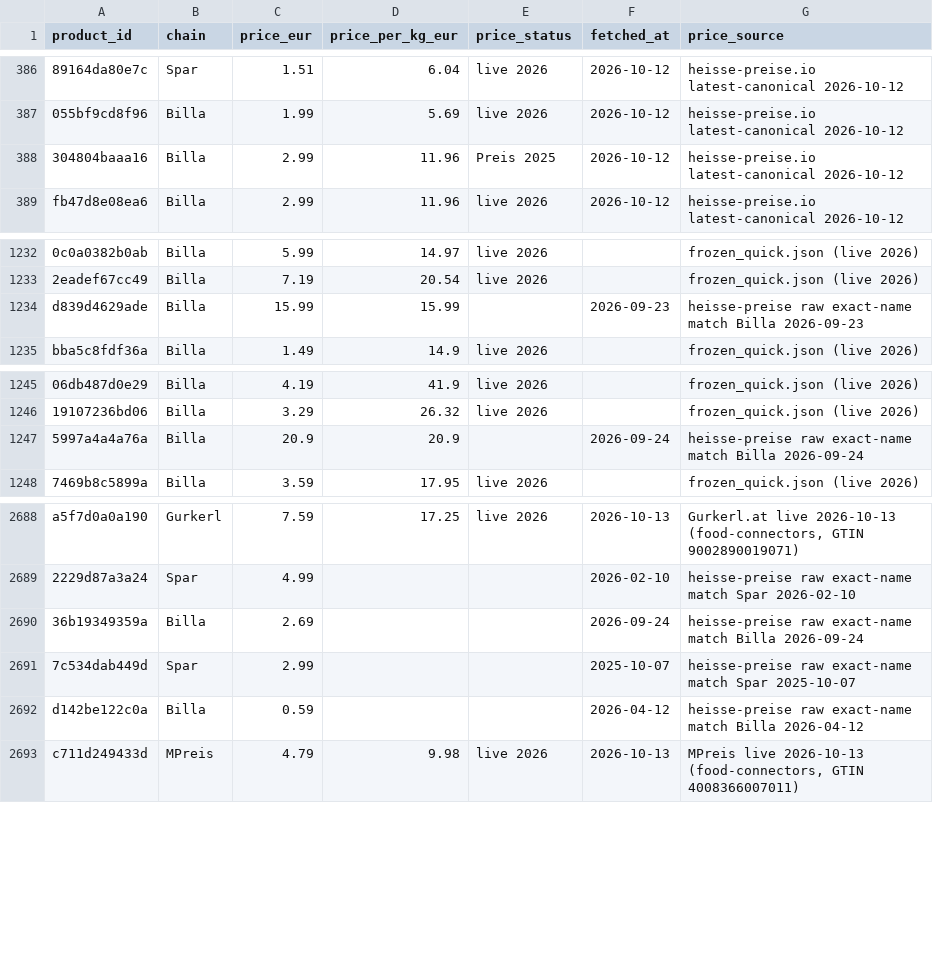
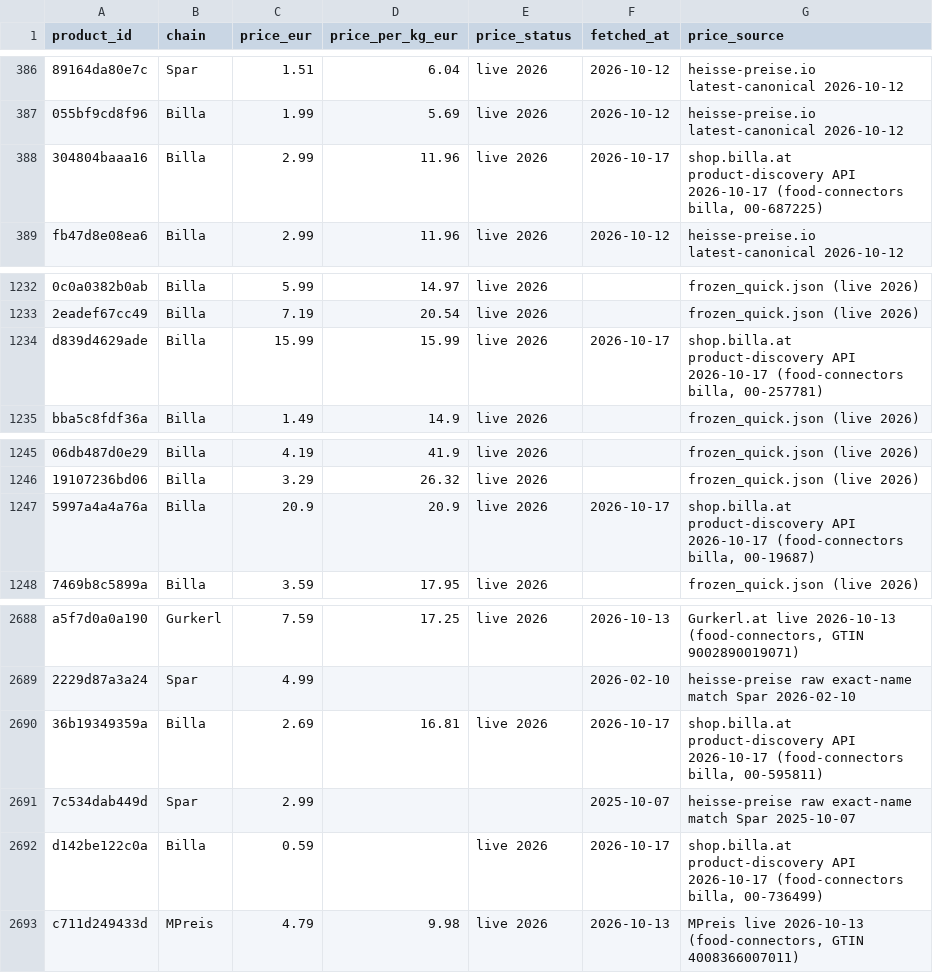
Before and after one commit to servas-ai/fertiggerichte-daten, a CSV file: data/prices.csv, drawn as a sheet; only a part is shown, gaps mark what is left out; the diff covers the shown part only; the diff names each change by its address in the sheet, - before the commit and + after, or states it on an @@ line.

Commit message:
Daten-Squad T2304: BILLA price tail — 16 of 17 non-live BILLA price rows re-fetched from the public shop.billa.at product-discovery JSON (food-connectors billa; article no. from row URL, else exact name+pack size, else single-hit exact-EAN search): 5 'Preis 2025' + 11 empty-status heisse-preise snapshots → 'live 2026' (2026-10-17). Multi-buy guard: Wiesbauer Prater Stelze 'ab 2 Packungen' 2,29 skipped, standard 2,59 €/100 g used. Inzersdorfer Rindsgulasch row URL points to the 400 g article (00-2154) while row = 800 g → 800 g article 00-11369 used (conflict noted). ehrenwort Thai Curry 35 g: API €/kg inconsistent → ppk left empty. Not found: Simply good Rigatoni caprese (EAN search 0 hits) → unchanged. Billa live 778→794/795. App patch staged in scripts/billa_reprice_T2304 until the fertig uid freeze lifts. Evidence raw/billa_reprice_2026-10-17T2304.json. validate.py OK

```diff
--- a/data/prices.csv
+++ b/data/prices.csv
-E388 (price_status): Preis 2025
+E388 (price_status): live 2026
-F388 (fetched_at): 2026-10-12
+F388 (fetched_at): 2026-10-17
-G388 (price_source): heisse-preise.io latest-canonical 2026-10-12
+G388 (price_source): shop.billa.at product-discovery API 2026-10-17 (food-connectors billa, 00-687225)
-E1234 (price_status): (empty)
+E1234 (price_status): live 2026
-F1234 (fetched_at): 2026-09-23
+F1234 (fetched_at): 2026-10-17
-G1234 (price_source): heisse-preise raw exact-name match Billa 2026-09-23
+G1234 (price_source): shop.billa.at product-discovery API 2026-10-17 (food-connectors billa, 00-257781)
-E1247 (price_status): (empty)
+E1247 (price_status): live 2026
-F1247 (fetched_at): 2026-09-24
+F1247 (fetched_at): 2026-10-17
-G1247 (price_source): heisse-preise raw exact-name match Billa 2026-09-24
+G1247 (price_source): shop.billa.at product-discovery API 2026-10-17 (food-connectors billa, 00-19687)
-D2690 (price_per_kg_eur): (empty)
+D2690 (price_per_kg_eur): 16.81
-E2690 (price_status): (empty)
+E2690 (price_status): live 2026
-F2690 (fetched_at): 2026-09-24
+F2690 (fetched_at): 2026-10-17
-G2690 (price_source): heisse-preise raw exact-name match Billa 2026-09-24
+G2690 (price_source): shop.billa.at product-discovery API 2026-10-17 (food-connectors billa, 00-595811)
-E2692 (price_status): (empty)
+E2692 (price_status): live 2026
-F2692 (fetched_at): 2026-04-12
+F2692 (fetched_at): 2026-10-17
-G2692 (price_source): heisse-preise raw exact-name match Billa 2026-04-12
+G2692 (price_source): shop.billa.at product-discovery API 2026-10-17 (food-connectors billa, 00-736499)
```
Also changed, not shown: 35 edited cells elsewhere in this file, 4 other files.
